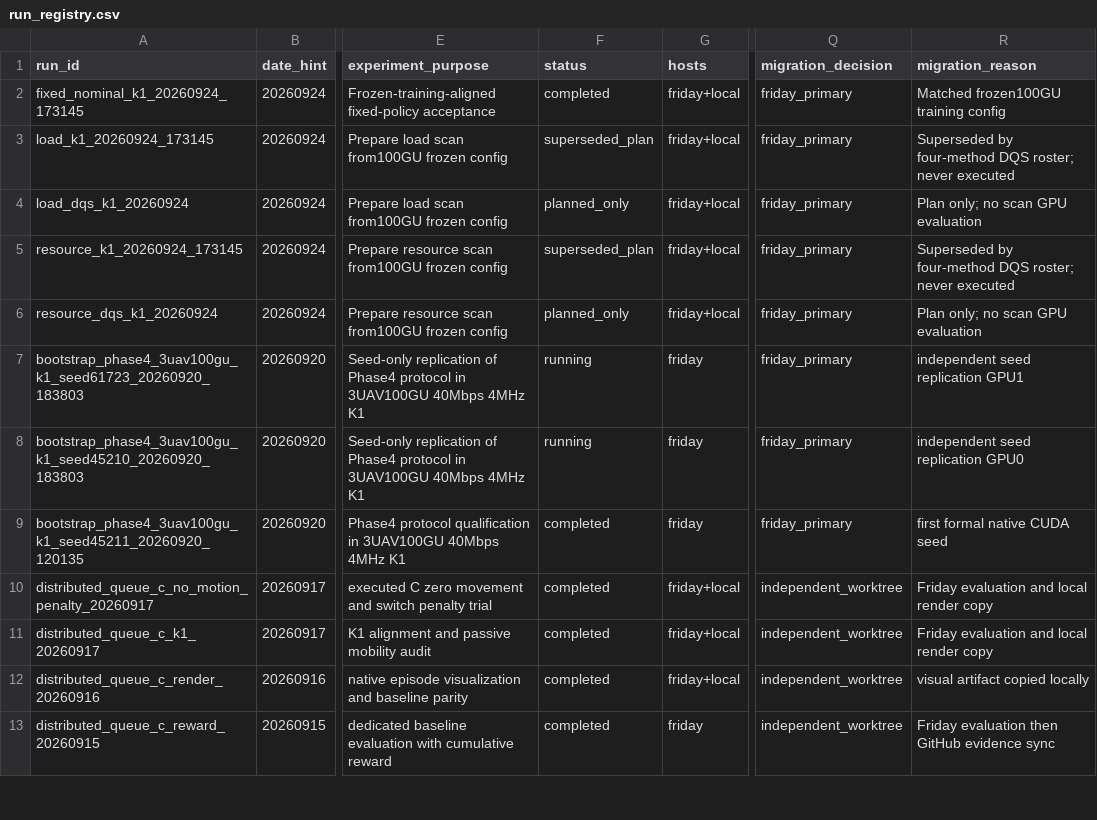
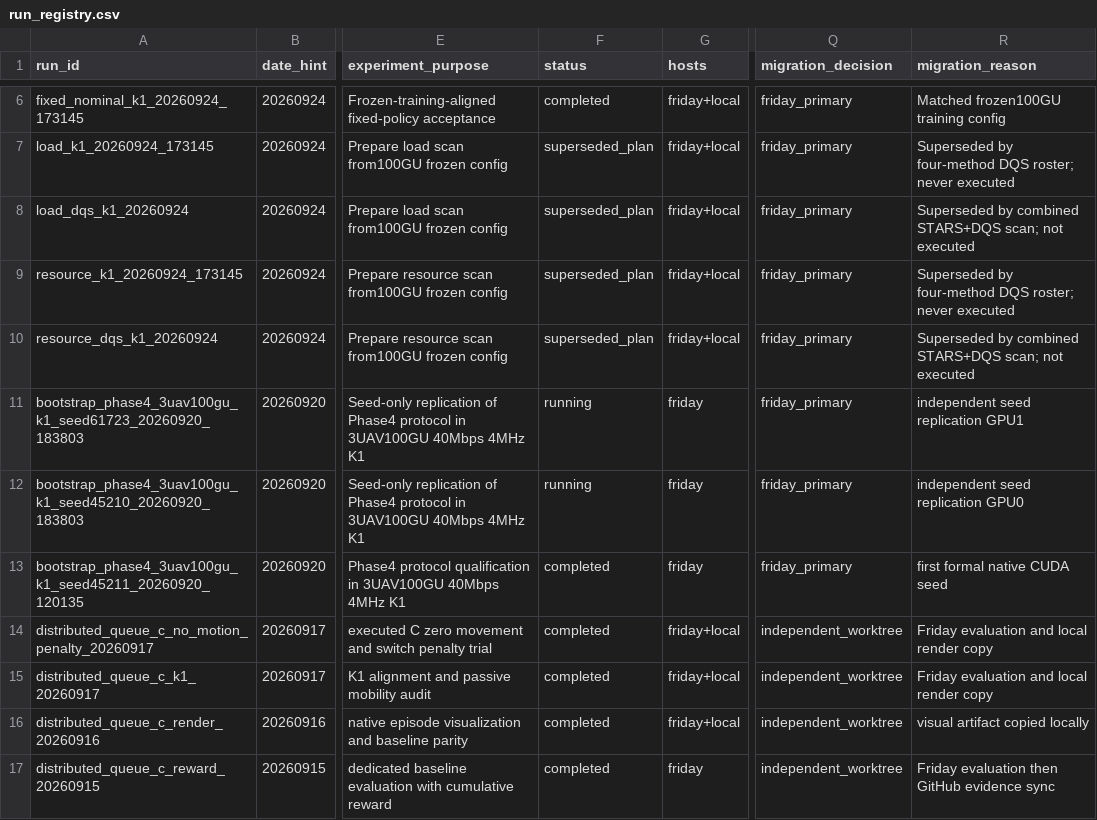
Before and after one commit to scc2450/sagin_marl, a CSV file: docs/run_registry.csv, drawn as a sheet; only a part is shown, gaps mark what is left out; addresses are those after the commit; the diff covers the shown part only; the diff names each change by its address in the sheet, - before the commit and + after, or states it on an @@ line.

```diff
--- a/docs/run_registry.csv
+++ b/docs/run_registry.csv
-F8 (status): planned_only
+F8 (status): superseded_plan
-R8 (migration_reason): Plan only; no scan GPU evaluation
+R8 (migration_reason): Superseded by combined STARS+DQS scan; not executed
-F10 (status): planned_only
+F10 (status): superseded_plan
-R10 (migration_reason): Plan only; no scan GPU evaluation
+R10 (migration_reason): Superseded by combined STARS+DQS scan; not executed
```
Also changed, not shown: 4 added rows elsewhere in this file, 1 other file.
